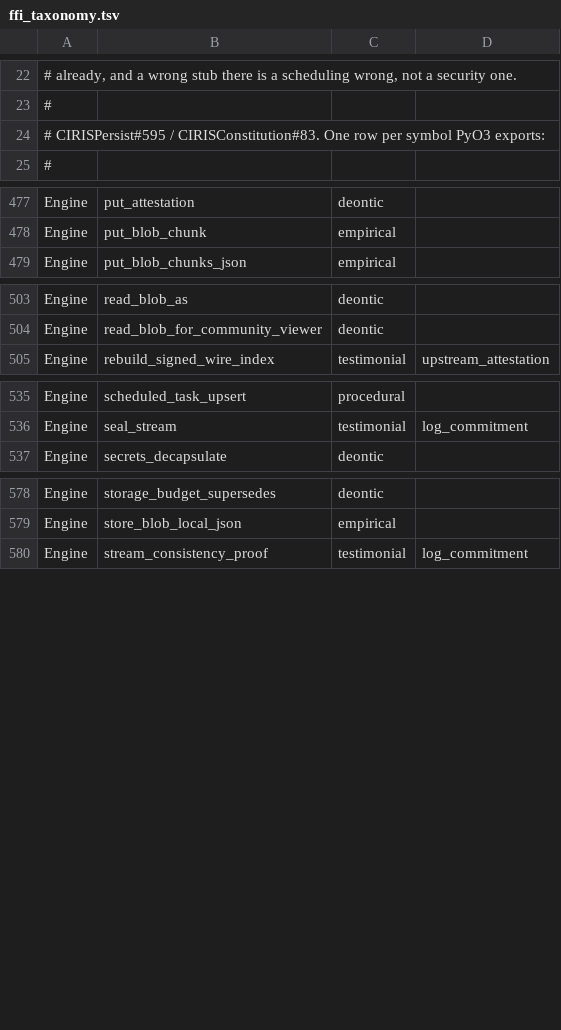
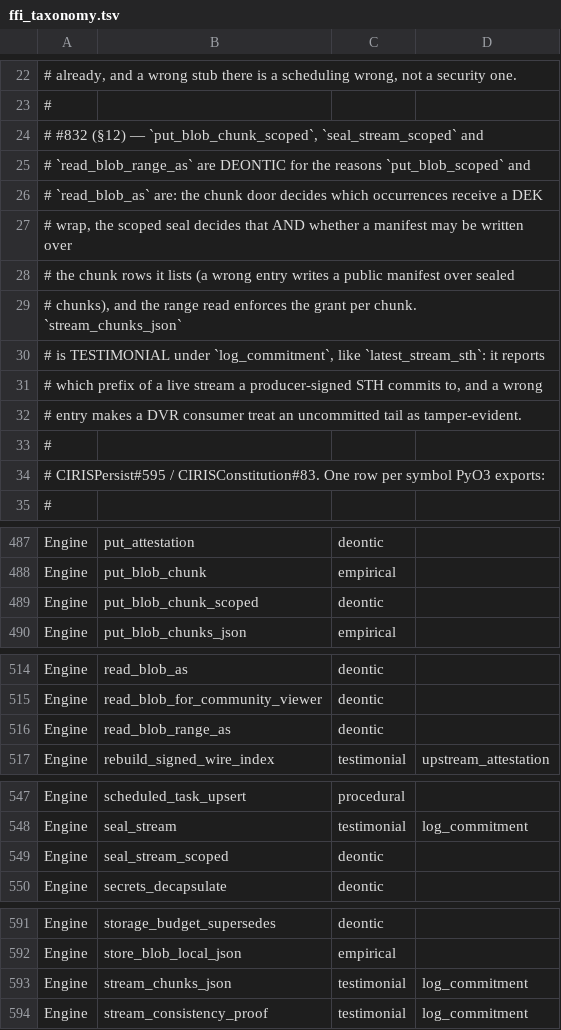
Before and after one commit to CIRISAI/CIRISPersist, a TSV file: scripts/ffi_taxonomy.tsv, drawn as a sheet; only a part is shown, gaps mark what is left out; the diff names each change by its address in the sheet, - before the commit and + after, or states it on an @@ line.

```diff
--- a/scripts/ffi_taxonomy.tsv
+++ b/scripts/ffi_taxonomy.tsv
+row 24: # #832 (§12) — `put_blob_chunk_scoped`, `seal_stream_scoped` and
+row 25: # `read_blob_range_as` are DEONTIC for the reasons `put_blob_scoped` and
+row 26: # `read_blob_as` are: the chunk door decides which occurrences receive a DEK
+row 27: # wrap, the scoped seal decides that AND whether a manifest may be written over
+row 28: # the chunk rows it lists (a wrong entry writes a public manifest over sealed
+row 29: # chunks), and the range read enforces the grant per chunk. `stream_chunks_json`
+row 30: # is TESTIMONIAL under `log_commitment`, like `latest_stream_sth`: it reports
+row 31: # which prefix of a live stream a producer-signed STH commits to, and a wrong
+row 32: # entry makes a DVR consumer treat an uncommitted tail as tamper-evident.
+row 33: #
+row 489: Engine | put_blob_chunk_scoped | deontic
+row 516: Engine | read_blob_range_as | deontic
+row 549: Engine | seal_stream_scoped | deontic
+row 593: Engine | stream_chunks_json | testimonial | log_commitment
```
Also changed, not shown: evidence/ffi_classification.tsv, 16 other files.
